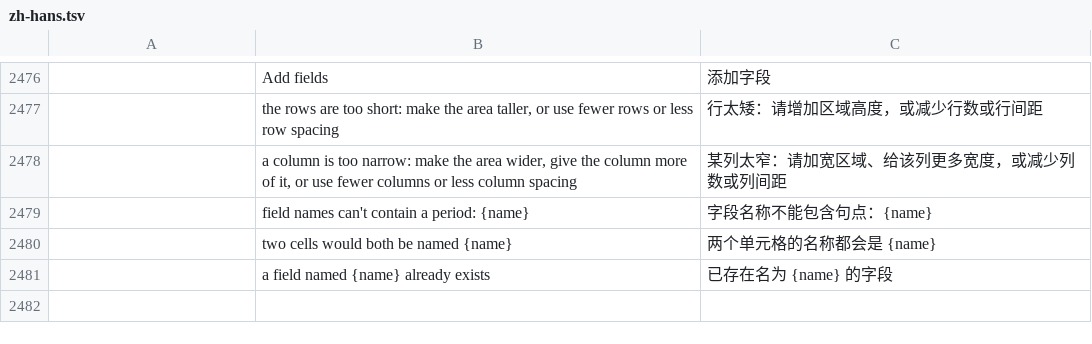
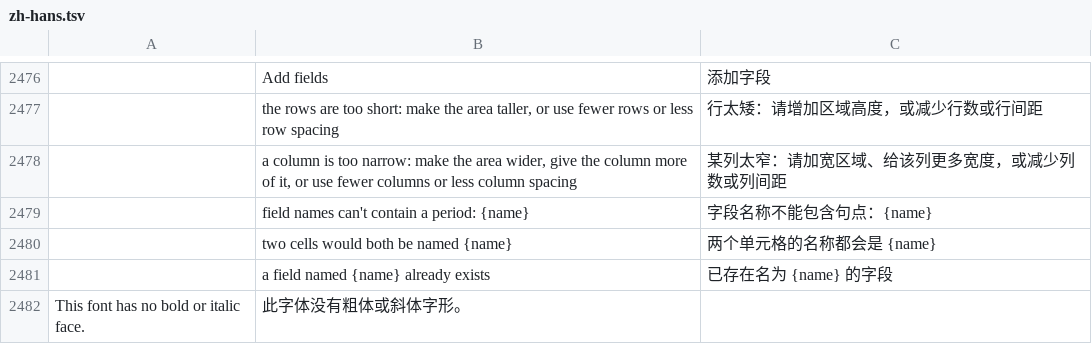
Before and after one commit to dadastory/pdfcraft, a TSV file: crates/ui-egui/src/i18n/zh-hans.tsv, drawn as a sheet; only a part is shown, gaps mark what is left out; the diff names each change by its address in the sheet, - before the commit and + after, or states it on an @@ line.

Commit message:
fix(fonts): support shared Chinese faces across PDF editing and export

```diff
--- a/crates/ui-egui/src/i18n/zh-hans.tsv
+++ b/crates/ui-egui/src/i18n/zh-hans.tsv
+row 2482: This font has no bold or italic face. | 此字体没有粗体或斜体字形。
```
Also changed, not shown: 17 other files.
